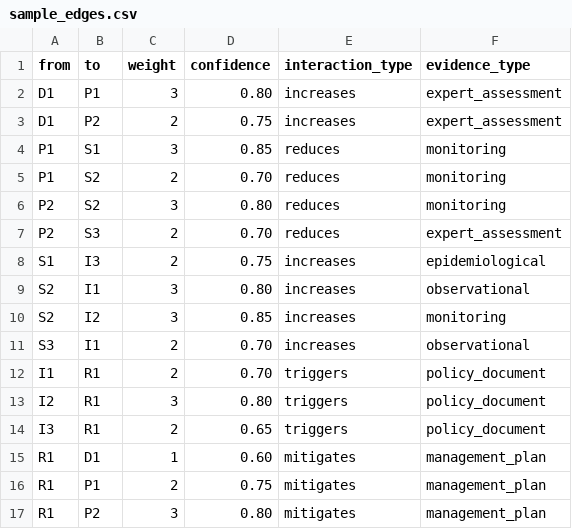
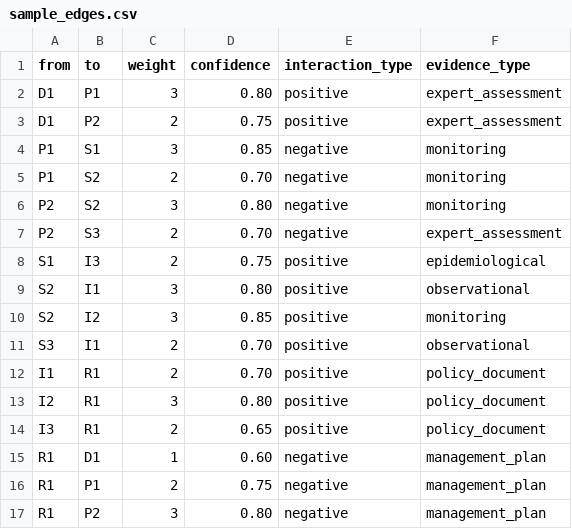
Before and after one commit to gfonseca-unifesp/iDPSIR, a CSV file: data/sample_edges.csv, drawn as a sheet.

```diff
--- a/data/sample_edges.csv
+++ b/data/sample_edges.csv
@@ -1,17 +1,17 @@
 from,to,weight,confidence,interaction_type,evidence_type
-D1,P1,3,0.80,increases,expert_assessment
-D1,P2,2,0.75,increases,expert_assessment
-P1,S1,3,0.85,reduces,monitoring
-P1,S2,2,0.70,reduces,monitoring
-P2,S2,3,0.80,reduces,monitoring
-P2,S3,2,0.70,reduces,expert_assessment
-S1,I3,2,0.75,increases,epidemiological
-S2,I1,3,0.80,increases,observational
-S2,I2,3,0.85,increases,monitoring
-S3,I1,2,0.70,increases,observational
-I1,R1,2,0.70,triggers,policy_document
-I2,R1,3,0.80,triggers,policy_document
-I3,R1,2,0.65,triggers,policy_document
-R1,D1,1,0.60,mitigates,management_plan
-R1,P1,2,0.75,mitigates,management_plan
-R1,P2,3,0.80,mitigates,management_plan
+D1,P1,3,0.80,positive,expert_assessment
+D1,P2,2,0.75,positive,expert_assessment
+P1,S1,3,0.85,negative,monitoring
+P1,S2,2,0.70,negative,monitoring
+P2,S2,3,0.80,negative,monitoring
+P2,S3,2,0.70,negative,expert_assessment
+S1,I3,2,0.75,positive,epidemiological
+S2,I1,3,0.80,positive,observational
+S2,I2,3,0.85,positive,monitoring
+S3,I1,2,0.70,positive,observational
+I1,R1,2,0.70,positive,policy_document
+I2,R1,3,0.80,positive,policy_document
+I3,R1,2,0.65,positive,policy_document
+R1,D1,1,0.60,negative,management_plan
+R1,P1,2,0.75,negative,management_plan
+R1,P2,3,0.80,negative,management_plan
```
Also changed, not shown: 5 other files.
